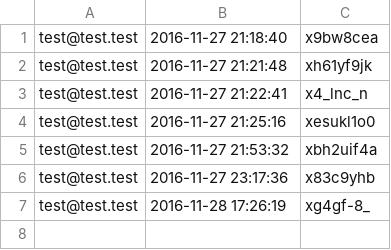
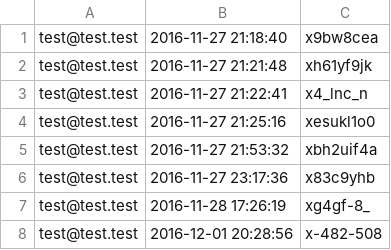
Before and after one commit to Maicou/Web-Engineering-Project-DHM, a CSV file: public/log.csv, drawn as a sheet; the diff names each change by its address in the sheet, - before the commit and + after, or states it on an @@ line.

```diff
--- a/public/log.csv
+++ b/public/log.csv
+row 8: test@test.test | 2016-12-01 20:28:56 | x-482-508
```
Also changed, not shown: 2 other files.
